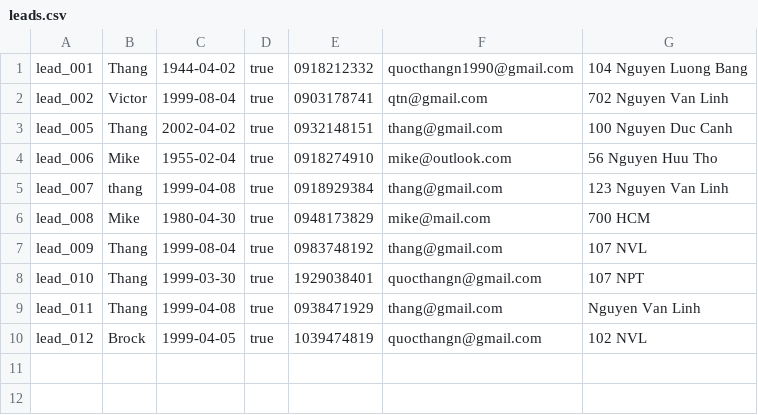
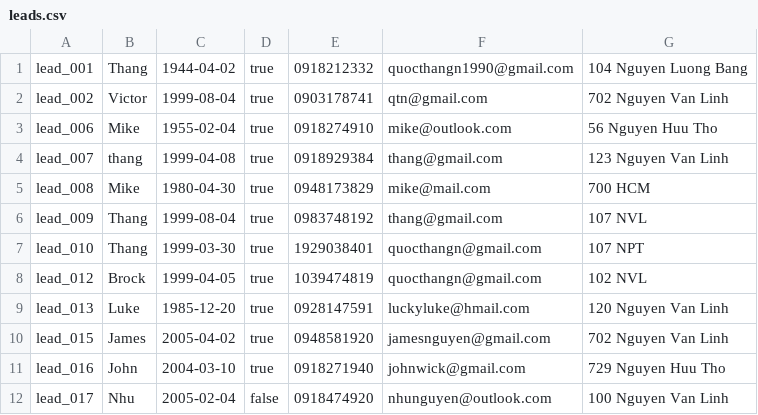
Before and after one commit to s3836387/Programming1, a CSV file: LeadCRM/src/com/company/leads.csv, drawn as a sheet; removed rows and columns are numbered as before the commit, all else as after; the diff names each change by its address in the sheet, - before the commit and + after, or states it on an @@ line.

```diff
--- a/LeadCRM/src/com/company/leads.csv
+++ b/LeadCRM/src/com/company/leads.csv
-row 3: lead_005 | Thang | 2002-04-02 | true | 0932148151 | thang@gmail.com | 100 Nguyen Duc Canh
-row 9: lead_011 | Thang | 1999-04-08 | true | 0938471929 | thang@gmail.com | Nguyen Van Linh
+row 9: lead_013 | Luke | 1985-12-20 | true | 0928147591 | luckyluke@hmail.com | 120 Nguyen Van Linh
+row 10: lead_015 | James | 2005-04-02 | true | 0948581920 | jamesnguyen@gmail.com | 702 Nguyen Van Linh
+row 11: lead_016 | John | 2004-03-10 | true | 0918271940 | johnwick@gmail.com | 729 Nguyen Huu Tho
+row 12: lead_017 | Nhu | 2005-02-04 | false | 0918474920 | nhunguyen@outlook.com | 100 Nguyen Van Linh
```
Also changed, not shown: LeadCRM/out/production/LeadCRM/com/company/interaction.csv, LeadCRM/src/com/company/interaction.csv, 8 other files.
